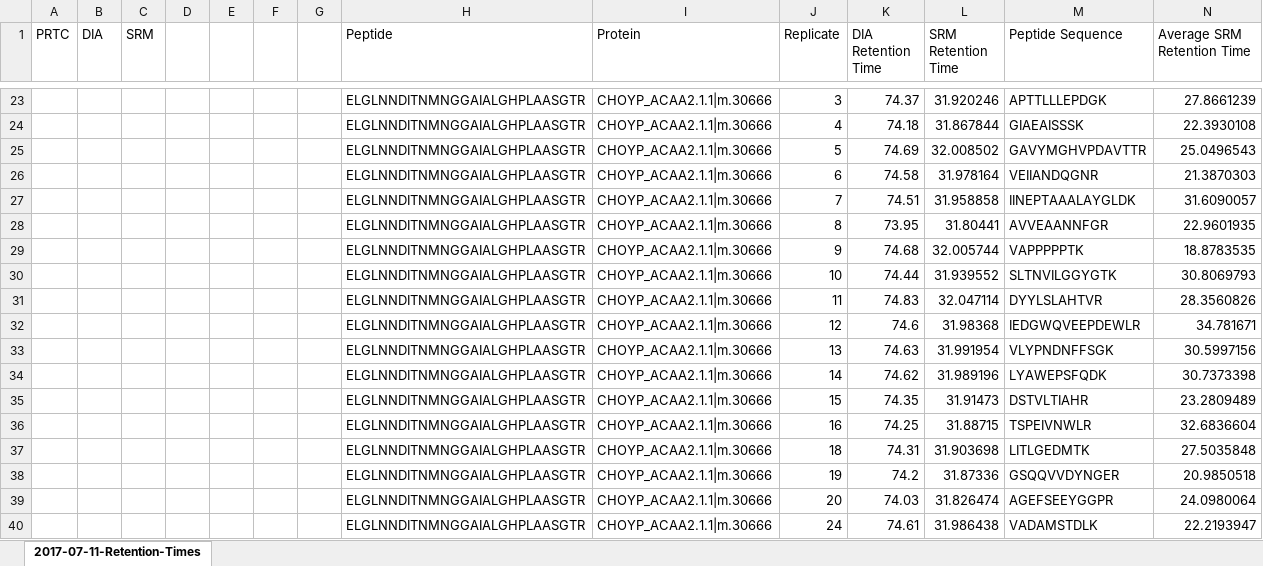
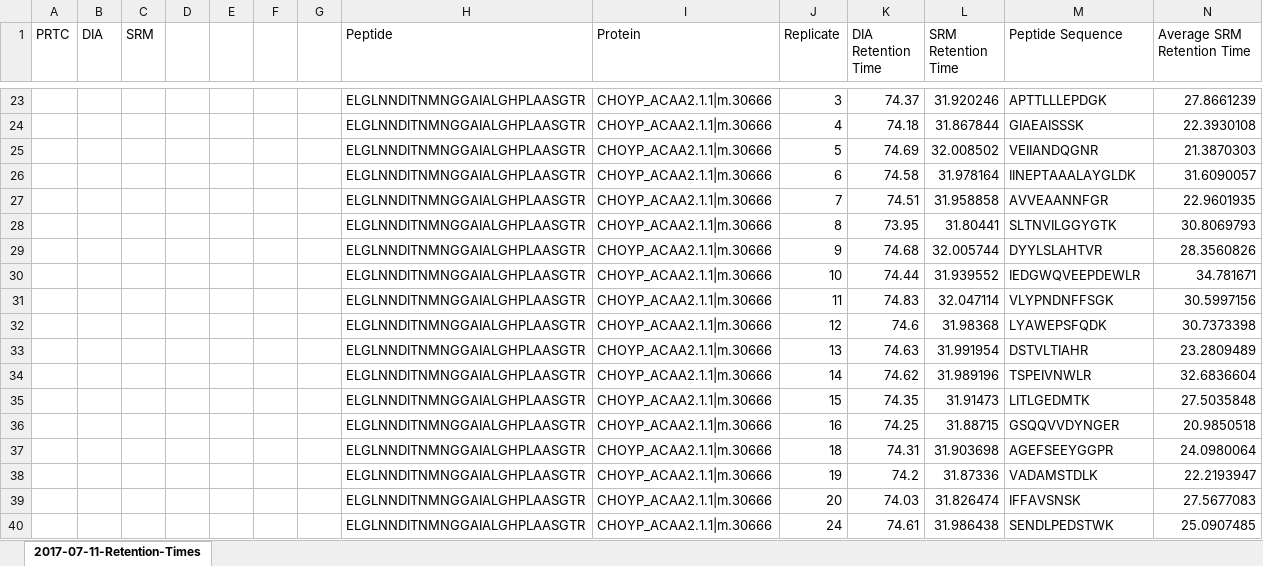
Before and after one commit to RobertsLab/project-oyster-oa, an Excel workbook: analyses/DNR_TransitionSelection_20170707/2017-07-08-Final-Transitions/2017-07-11-Predicted-SRM-Retention-Times.xlsx, sheet 2017-07-11-Retention-Times, drawn as a sheet; only a part is shown, gaps mark what is left out; values as stored, in another font and other column widths than the file's, no borders; charts and pictures not drawn; the diff covers the shown part only; the diff names each change by its address in the sheet, - before the commit and + after, or states it on an @@ line.

Commit message:
removed peptides that emma and i removed from the transition list from predicted retention time document.

```diff
--- a/analyses/DNR_TransitionSelection_20170707/2017-07-08-Final-Transitions/2017-07-11-Predicted-SRM-Retention-Times.xlsx (sheet 2017-07-11-Retention-Times)
+++ b/analyses/DNR_TransitionSelection_20170707/2017-07-08-Final-Transitions/2017-07-11-Predicted-SRM-Retention-Times.xlsx (sheet 2017-07-11-Retention-Times)
-M25 (Peptide Sequence): GAVYMGHVPDAVTTR
+M25 (Peptide Sequence): VEIIANDQGNR
-N25 (Average SRM Retention Time): 25.0496543
+N25 (Average SRM Retention Time): 21.3870303
-M26 (Peptide Sequence): VEIIANDQGNR
+M26 (Peptide Sequence): IINEPTAAALAYGLDK
-N26 (Average SRM Retention Time): 21.3870303
+N26 (Average SRM Retention Time): 31.6090057
-M27 (Peptide Sequence): IINEPTAAALAYGLDK
+M27 (Peptide Sequence): AVVEAANNFGR
-N27 (Average SRM Retention Time): 31.6090057
+N27 (Average SRM Retention Time): 22.9601935
-M28 (Peptide Sequence): AVVEAANNFGR
+M28 (Peptide Sequence): SLTNVILGGYGTK
-N28 (Average SRM Retention Time): 22.9601935
+N28 (Average SRM Retention Time): 30.8069793
-M29 (Peptide Sequence): VAPPPPPTK
+M29 (Peptide Sequence): DYYLSLAHTVR
-N29 (Average SRM Retention Time): 18.8783535
+N29 (Average SRM Retention Time): 28.3560826
-M30 (Peptide Sequence): SLTNVILGGYGTK
+M30 (Peptide Sequence): IEDGWQVEEPDEWLR
-N30 (Average SRM Retention Time): 30.8069793
+N30 (Average SRM Retention Time): 34.781671
-M31 (Peptide Sequence): DYYLSLAHTVR
+M31 (Peptide Sequence): VLYPNDNFFSGK
-N31 (Average SRM Retention Time): 28.3560826
+N31 (Average SRM Retention Time): 30.5997156
-M32 (Peptide Sequence): IEDGWQVEEPDEWLR
+M32 (Peptide Sequence): LYAWEPSFQDK
-N32 (Average SRM Retention Time): 34.781671
+N32 (Average SRM Retention Time): 30.7373398
-M33 (Peptide Sequence): VLYPNDNFFSGK
+M33 (Peptide Sequence): DSTVLTIAHR
-N33 (Average SRM Retention Time): 30.5997156
+N33 (Average SRM Retention Time): 23.2809489
-M34 (Peptide Sequence): LYAWEPSFQDK
+M34 (Peptide Sequence): TSPEIVNWLR
-N34 (Average SRM Retention Time): 30.7373398
+N34 (Average SRM Retention Time): 32.6836604
-M35 (Peptide Sequence): DSTVLTIAHR
+M35 (Peptide Sequence): LITLGEDMTK
-N35 (Average SRM Retention Time): 23.2809489
+N35 (Average SRM Retention Time): 27.5035848
-M36 (Peptide Sequence): TSPEIVNWLR
+M36 (Peptide Sequence): GSQQVVDYNGER
-N36 (Average SRM Retention Time): 32.6836604
+N36 (Average SRM Retention Time): 20.9850518
-M37 (Peptide Sequence): LITLGEDMTK
+M37 (Peptide Sequence): AGEFSEEYGGPR
-N37 (Average SRM Retention Time): 27.5035848
+N37 (Average SRM Retention Time): 24.0980064
-M38 (Peptide Sequence): GSQQVVDYNGER
+M38 (Peptide Sequence): VADAMSTDLK
-N38 (Average SRM Retention Time): 20.9850518
+N38 (Average SRM Retention Time): 22.2193947
-M39 (Peptide Sequence): AGEFSEEYGGPR
+M39 (Peptide Sequence): IFFAVSNSK
-N39 (Average SRM Retention Time): 24.0980064
+N39 (Average SRM Retention Time): 27.5677083
-M40 (Peptide Sequence): VADAMSTDLK
+M40 (Peptide Sequence): SENDLPEDSTWK
-N40 (Average SRM Retention Time): 22.2193947
+N40 (Average SRM Retention Time): 25.0907485
```
Also changed, not shown: 208 edited cells elsewhere in this sheet, charts or pictures.
